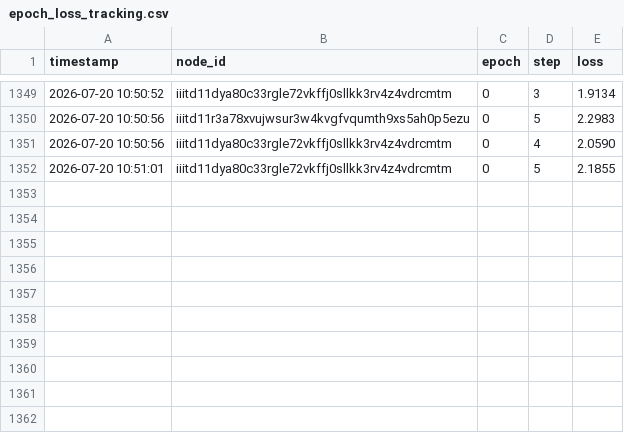
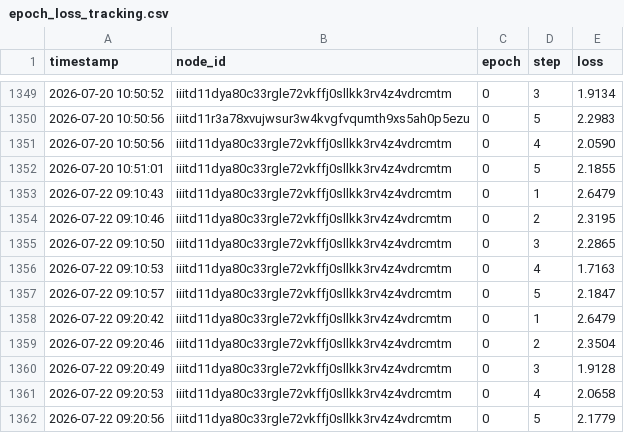
Before and after one commit to ggauranshi-03/SLAKSHNA-FL, a CSV file: logs/epoch_loss_tracking.csv, drawn as a sheet; only a part is shown, gaps mark what is left out; the diff names each change by its address in the sheet, - before the commit and + after, or states it on an @@ line.

```diff
--- a/logs/epoch_loss_tracking.csv
+++ b/logs/epoch_loss_tracking.csv
+row 1353: 2026-07-22 09:10:43 | iiitd11dya80c33rgle72vkffj0sllkk3rv4z4vdrcmtm | 0 | 1 | 2.6479
+row 1354: 2026-07-22 09:10:46 | iiitd11dya80c33rgle72vkffj0sllkk3rv4z4vdrcmtm | 0 | 2 | 2.3195
+row 1355: 2026-07-22 09:10:50 | iiitd11dya80c33rgle72vkffj0sllkk3rv4z4vdrcmtm | 0 | 3 | 2.2865
+row 1356: 2026-07-22 09:10:53 | iiitd11dya80c33rgle72vkffj0sllkk3rv4z4vdrcmtm | 0 | 4 | 1.7163
+row 1357: 2026-07-22 09:10:57 | iiitd11dya80c33rgle72vkffj0sllkk3rv4z4vdrcmtm | 0 | 5 | 2.1847
+row 1358: 2026-07-22 09:20:42 | iiitd11dya80c33rgle72vkffj0sllkk3rv4z4vdrcmtm | 0 | 1 | 2.6479
+row 1359: 2026-07-22 09:20:46 | iiitd11dya80c33rgle72vkffj0sllkk3rv4z4vdrcmtm | 0 | 2 | 2.3504
+row 1360: 2026-07-22 09:20:49 | iiitd11dya80c33rgle72vkffj0sllkk3rv4z4vdrcmtm | 0 | 3 | 1.9128
+row 1361: 2026-07-22 09:20:53 | iiitd11dya80c33rgle72vkffj0sllkk3rv4z4vdrcmtm | 0 | 4 | 2.0658
+row 1362: 2026-07-22 09:20:56 | iiitd11dya80c33rgle72vkffj0sllkk3rv4z4vdrcmtm | 0 | 5 | 2.1779
```
Also changed, not shown: logs/ml_performance.csv, logs/trust_scores_new.csv, 6 other files.
